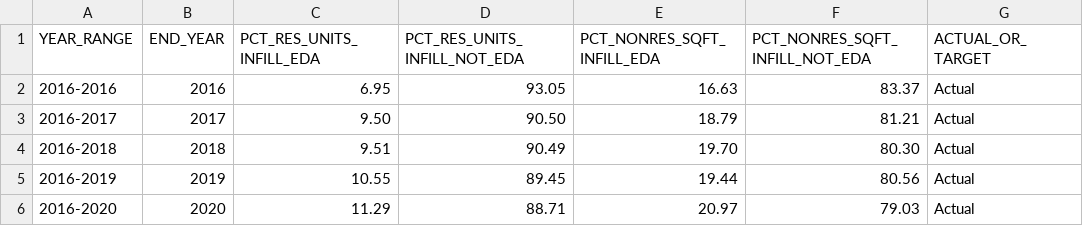
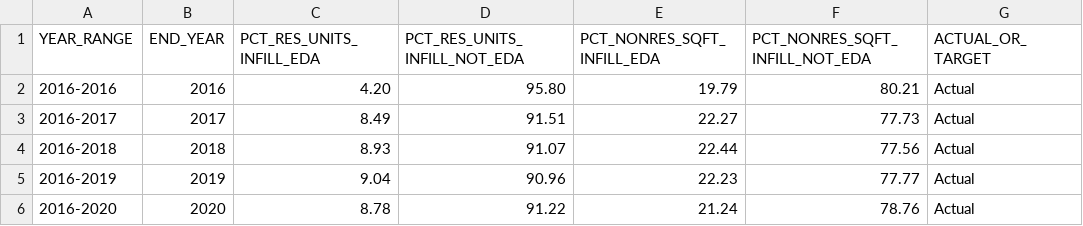
Before and after one commit to CMAP-REPOS/ONTO2050-indicators, a CSV file: infill-development/infill-development-in-edas.csv, drawn as a sheet.

Commit message:
Corrected infill geography, updated targets

```diff
--- a/infill-development/infill-development-in-edas.csv
+++ b/infill-development/infill-development-in-edas.csv
@@ -1,6 +1,6 @@
 YEAR_RANGE,END_YEAR,PCT_RES_UNITS_INFILL_EDA,PCT_RES_UNITS_INFILL_NOT_EDA,PCT_NONRES_SQFT_INFILL_EDA,PCT_NONRES_SQFT_INFILL_NOT_EDA,ACTUAL_OR_TARGET
-2016-2016,2016,6.95,93.05,16.63,83.37,Actual
-2016-2017,2017,9.50,90.50,18.79,81.21,Actual
-2016-2018,2018,9.51,90.49,19.70,80.30,Actual
-2016-2019,2019,10.55,89.45,19.44,80.56,Actual
-2016-2020,2020,11.29,88.71,20.97,79.03,Actual
+2016-2016,2016,4.20,95.80,19.79,80.21,Actual
+2016-2017,2017,8.49,91.51,22.27,77.73,Actual
+2016-2018,2018,8.93,91.07,22.44,77.56,Actual
+2016-2019,2019,9.04,90.96,22.23,77.77,Actual
+2016-2020,2020,8.78,91.22,21.24,78.76,Actual
```
Also changed, not shown: infill-development/infill-development.csv.
